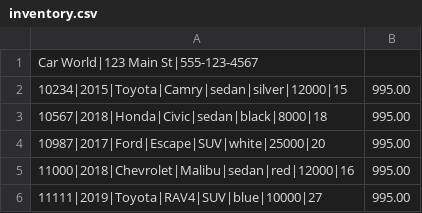
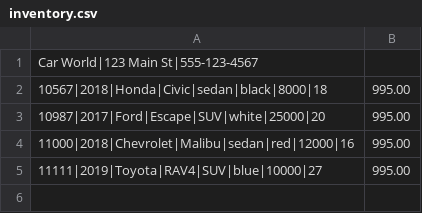
Before and after one commit to JopsonDev/car-dealership-2, a CSV file: inventory.csv, drawn as a sheet.

```diff
--- a/inventory.csv
+++ b/inventory.csv
@@ -1,3 +1,2 @@
 Car World|123 Main St|555-123-4567
-10234|2015|Toyota|Camry|sedan|silver|12000|15,995.00
 10567|2018|Honda|Civic|sedan|black|8000|18,995.00
```
Also changed, not shown: 4 other files.
